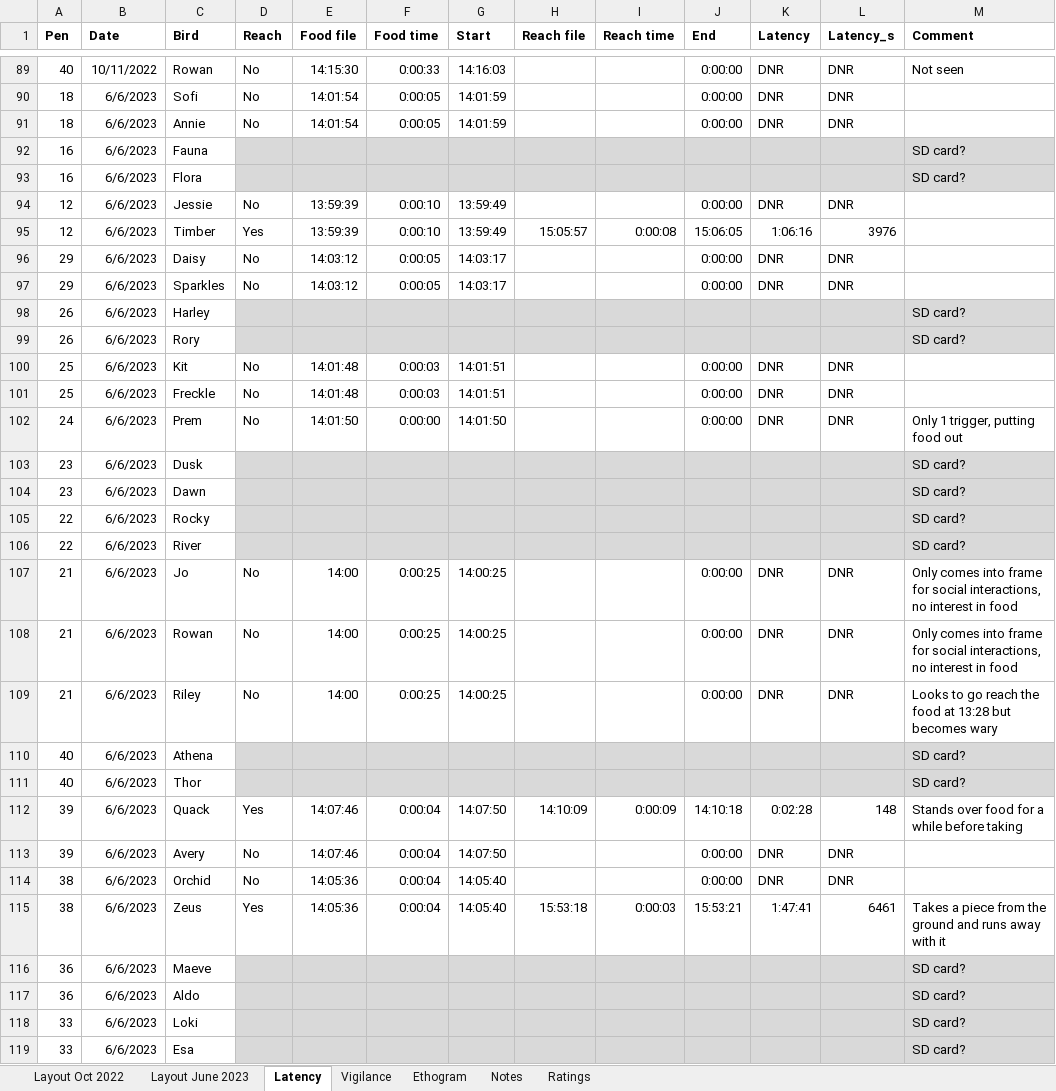
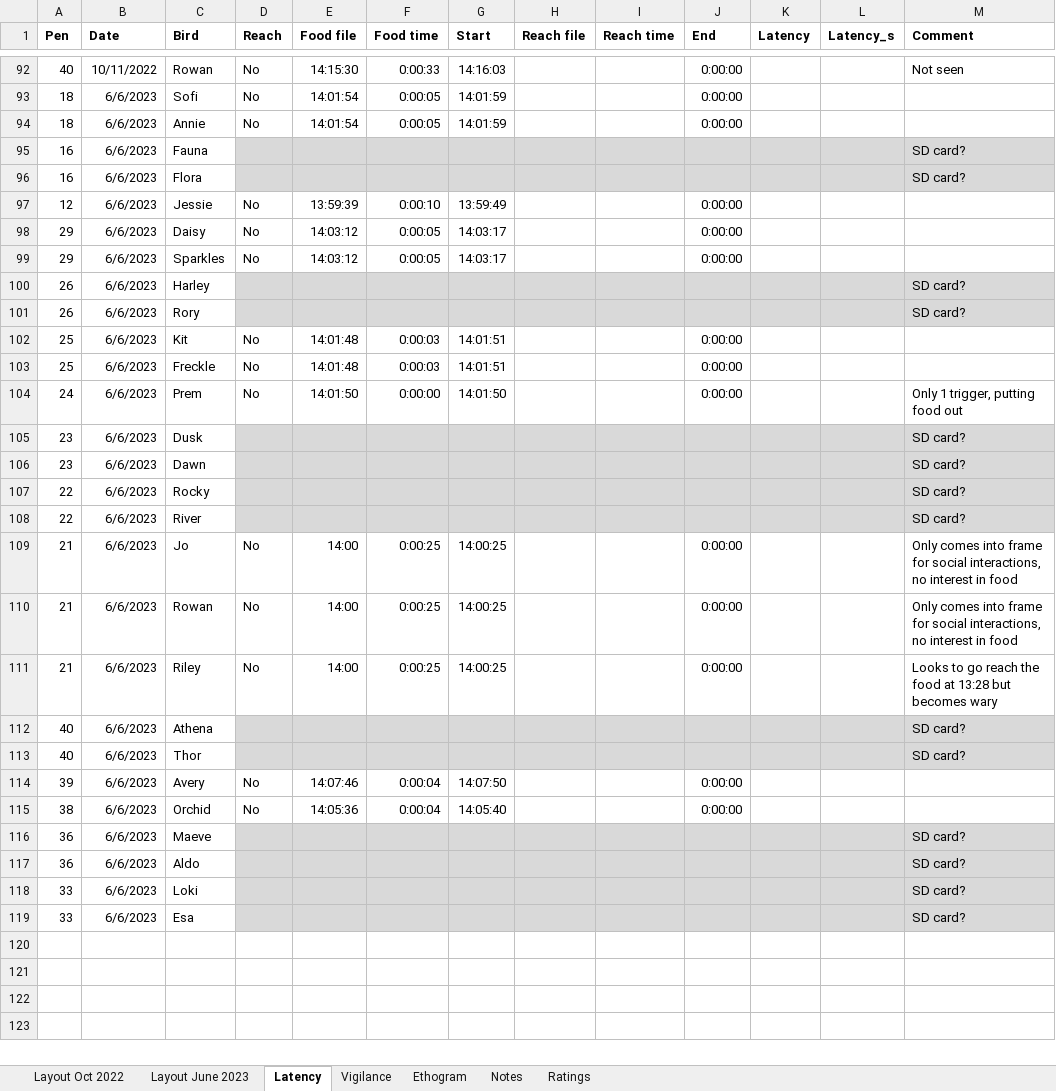
Before and after one commit to coexistence-conservation-lab/bush-stone-curlew-personality-and-performance, an Excel workbook: Input/bsc assay data.xlsx, sheet Latency, drawn as a sheet; only a part is shown, gaps mark what is left out; values as stored, in another font and other column widths than the file's, no borders; addresses are those after the commit; the diff covers the shown part only; the diff names each change by its address in the sheet, - before the commit and + after, or states it on an @@ line.

```diff
--- a/Input/bsc assay data.xlsx (sheet Latency)
+++ b/Input/bsc assay data.xlsx (sheet Latency)
-K92:K94 (Latency): DNR
+K92:K94 (Latency): (empty)
-L92:L94 (Latency_s): DNR
+L92:L94 (Latency_s): (empty)
-K97 (Latency): DNR
+K97 (Latency): (empty)
-L97 (Latency_s): DNR
+L97 (Latency_s): (empty)
@@ row 95 moved to row 60: 12 @@
-K98:K99 (Latency): DNR
+K98:K99 (Latency): (empty)
-L98:L99 (Latency_s): DNR
+L98:L99 (Latency_s): (empty)
-K102:K104 (Latency): DNR
+K102:K104 (Latency): (empty)
-L102:L104 (Latency_s): DNR
+L102:L104 (Latency_s): (empty)
-K109:K111 (Latency): DNR
+K109:K111 (Latency): (empty)
-L109:L111 (Latency_s): DNR
+L109:L111 (Latency_s): (empty)
@@ row 112 moved to row 20: 39 @@
-K114:K115 (Latency): DNR
+K114:K115 (Latency): (empty)
-L114:L115 (Latency_s): DNR
+L114:L115 (Latency_s): (empty)
@@ row 115 moved to row 63: 38 @@
```
Also changed, not shown: 25 added rows, 25 removed rows, 46 moved rows and 2 edited cells elsewhere in this sheet, formulas that keep their value, 11 other files.
